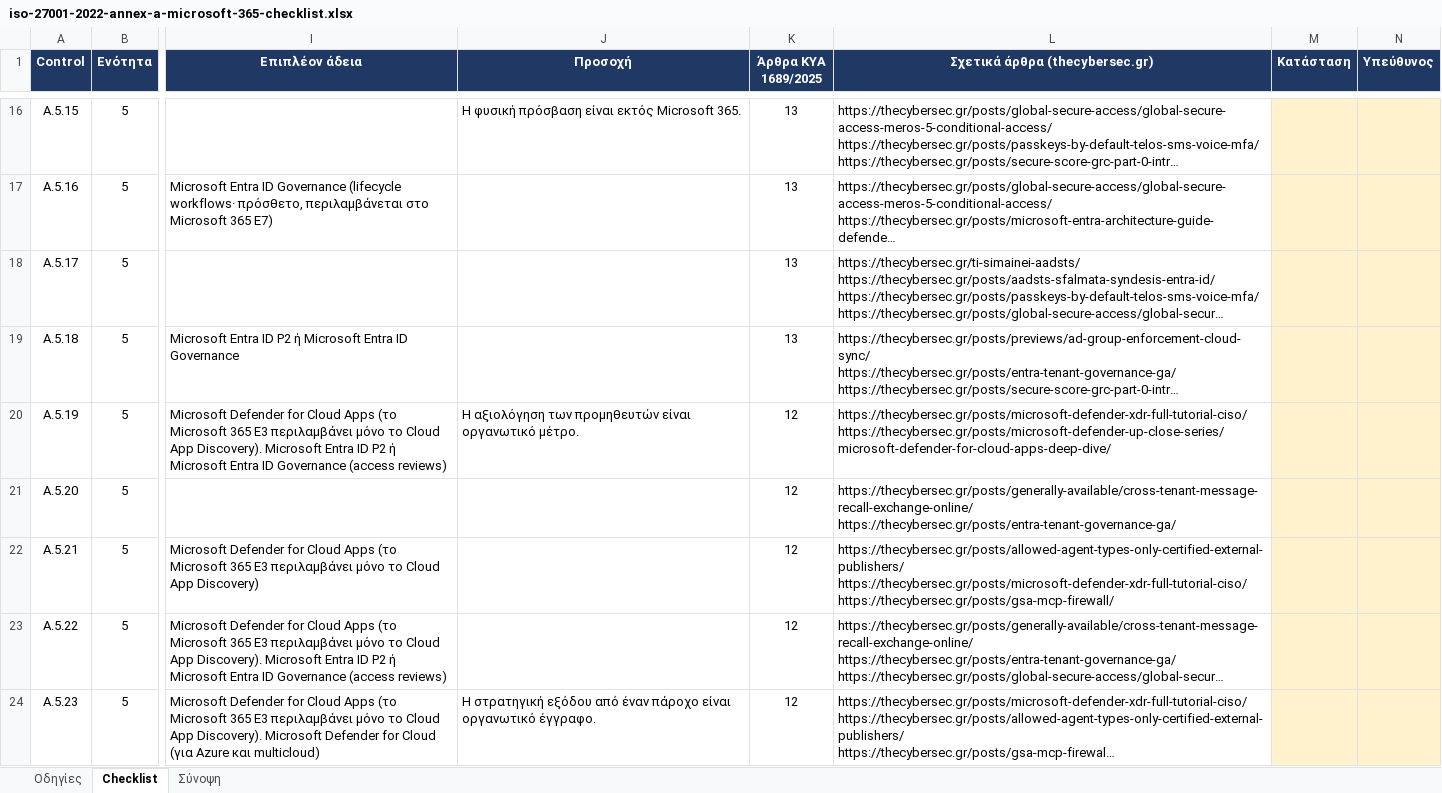
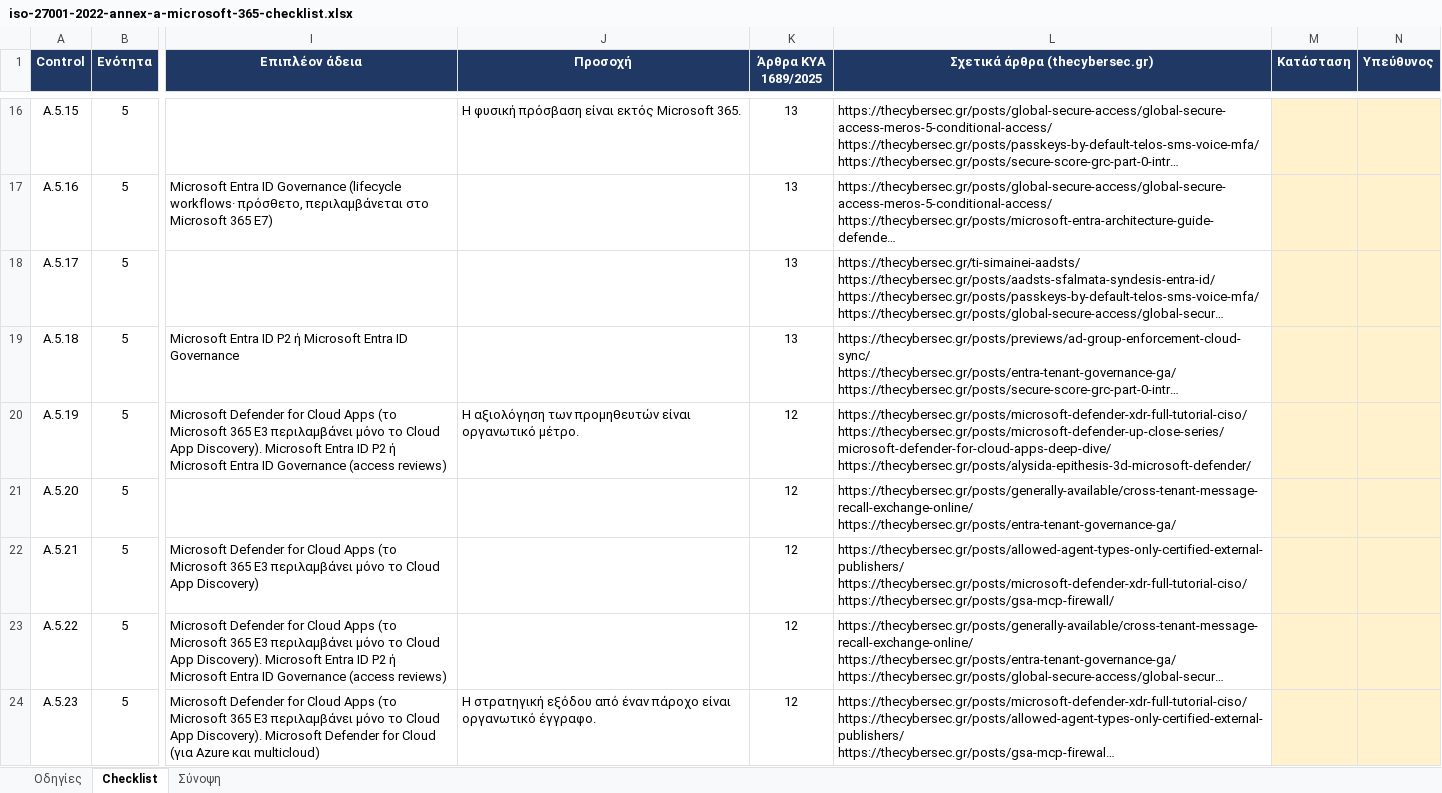
Before and after one commit to dimosatteia/dimosatteia.github.io, an Excel workbook: static/downloads/iso-27001-2022-annex-a-microsoft-365-checklist.xlsx, sheet Checklist, drawn as a sheet; only a part is shown, gaps mark what is left out; long unchanged cells end in …; values as stored, in another font and other column widths than the file's, no borders; ↵ is a line break in a cell; the diff covers the shown part only; the diff names each change by its address in the sheet, - before the commit and + after, or states it on an @@ line.

```diff
--- a/static/downloads/iso-27001-2022-annex-a-microsoft-365-checklist.xlsx (sheet Checklist)
+++ b/static/downloads/iso-27001-2022-annex-a-microsoft-365-checklist.xlsx (sheet Checklist)
-L20 (Σχετικά άρθρα (thecybersec.gr)): https://thecybersec.gr/posts/microsoft-defender-xdr-full-tutorial-ciso/ ↵ https://thecybersec.gr/posts/microsoft-defender-up-close-series/microsoft-defender-for-cloud-apps-deep-dive/
+L20 (Σχετικά άρθρα (thecybersec.gr)): https://thecybersec.gr/posts/microsoft-defender-xdr-full-tutorial-ciso/ ↵ https://thecybersec.gr/posts/microsoft-defender-up-close-series/microsoft-defender-for-cloud-apps-deep-dive/ ↵ https://thecybersec.gr/posts/alysida-epithesis-3d-microsoft-defender/
```
Also changed, not shown: 9 edited cells elsewhere in this sheet, sheet Οδηγίες, static/downloads/gdpr-2016-679-microsoft-365-checklist.xlsx, static/downloads/nis2-directive-2022-2555-microsoft-365-checklist.xlsx, 10 other files.
